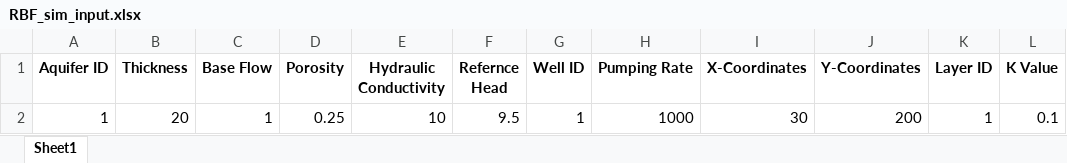
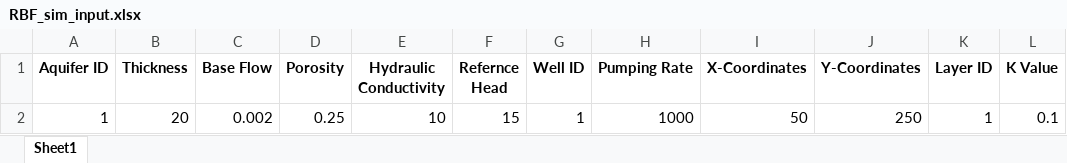
Before and after one commit to HTWDMAR/RBFsim, an Excel workbook: RBF_sim_input.xlsx, sheet Sheet1, drawn as a sheet; only a part is shown; values as stored, in another font and other column widths than the file's, no borders; the diff names each change by its address in the sheet, - before the commit and + after, or states it on an @@ line.

```diff
--- a/RBF_sim_input.xlsx (sheet Sheet1)
+++ b/RBF_sim_input.xlsx (sheet Sheet1)
-C2 (Base Flow): 1
+C2 (Base Flow): 0.002
-F2 (Refernce Head): 9.5
+F2 (Refernce Head): 15
-I2 (X-Coordinates): 30
+I2 (X-Coordinates): 50
-J2 (Y-Coordinates): 200
+J2 (Y-Coordinates): 250
```
Also changed, not shown: 7 other files.
